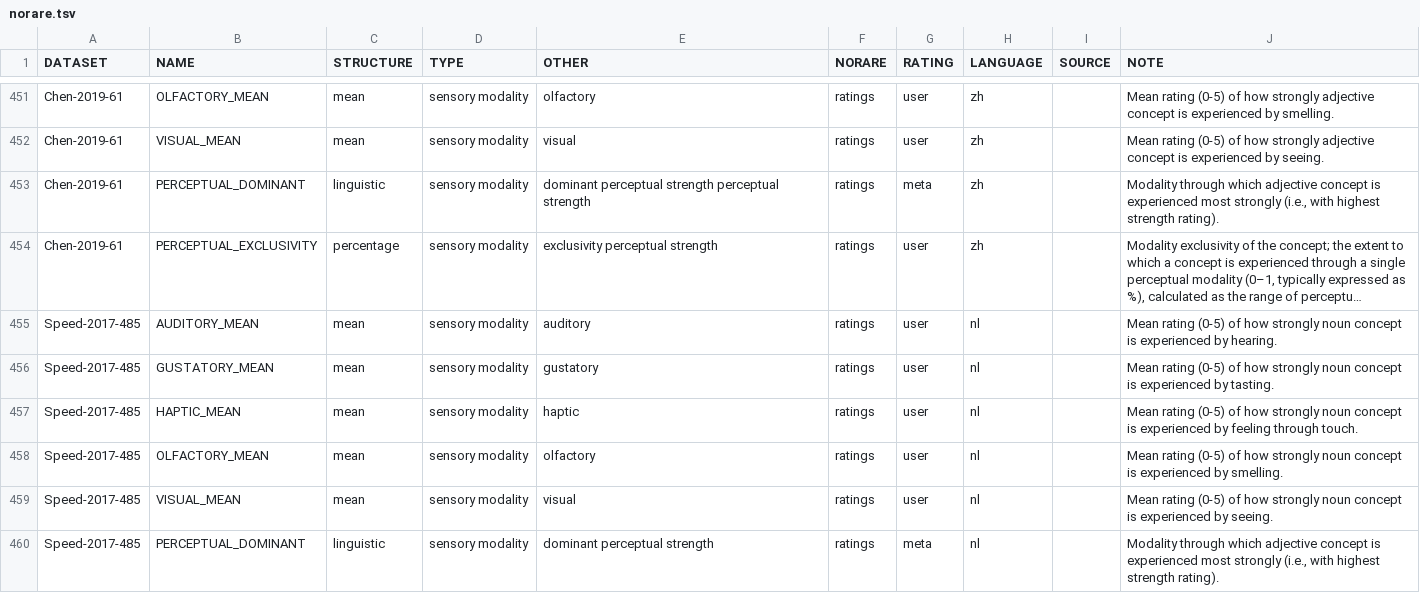
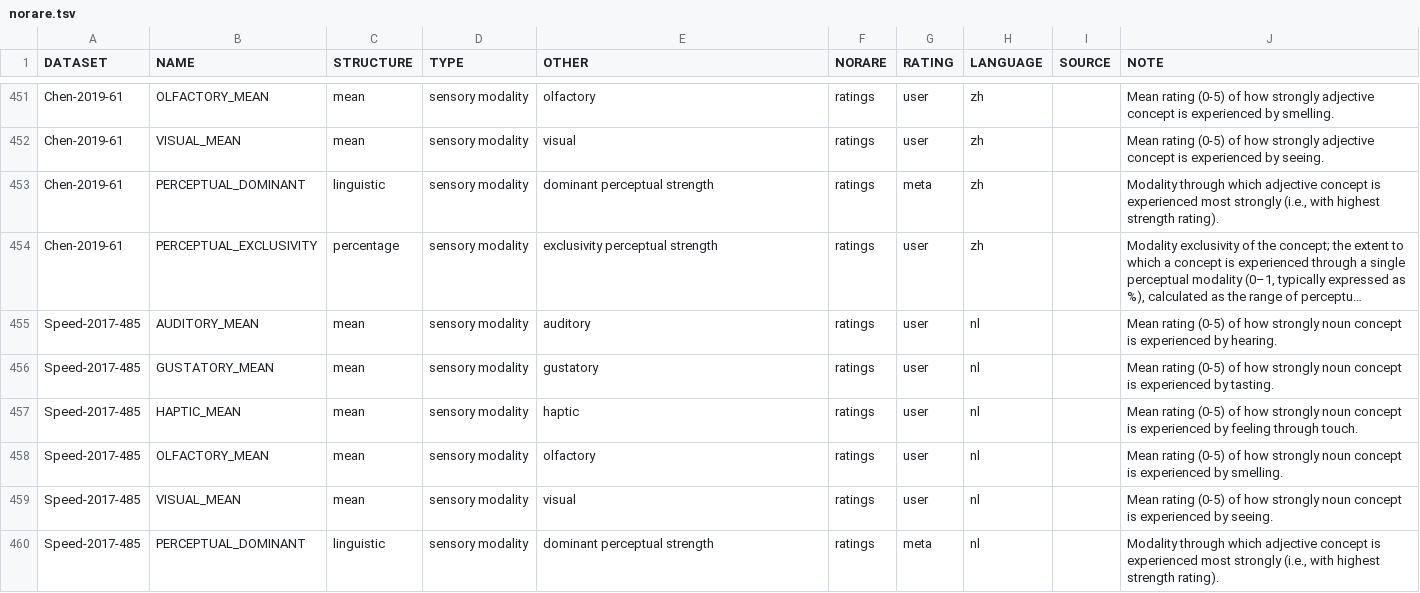
Before and after one commit to concepticon/norare-data, a TSV file: norare.tsv, drawn as a sheet; only a part is shown, gaps mark what is left out; long unchanged cells end in …; the diff names each change by its address in the sheet, - before the commit and + after, or states it on an @@ line.

Commit message:
Typo

```diff
--- a/norare.tsv
+++ b/norare.tsv
-E453 (OTHER): dominant perceptual strength perceptual strength
+E453 (OTHER): dominant perceptual strength
```
